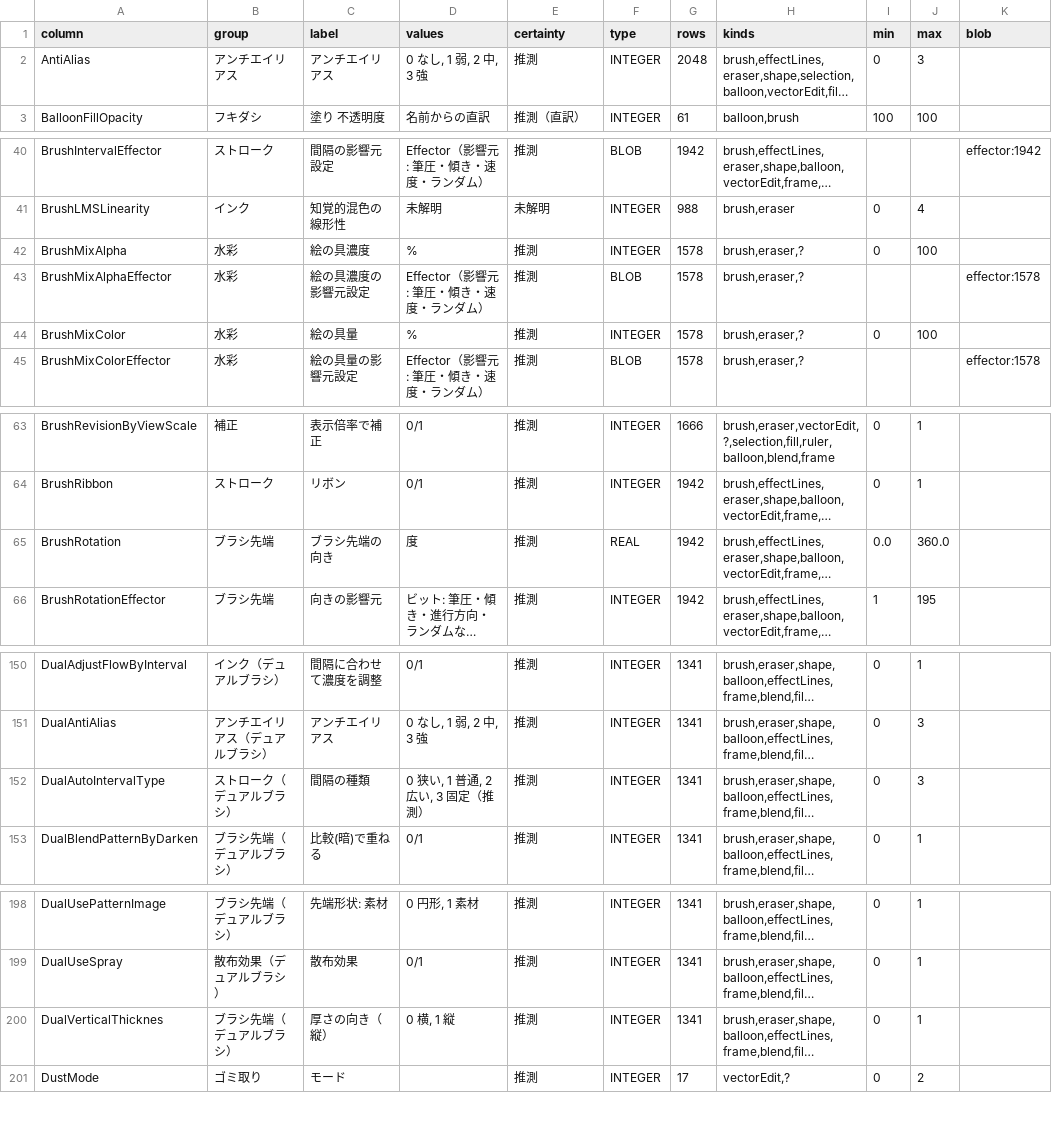
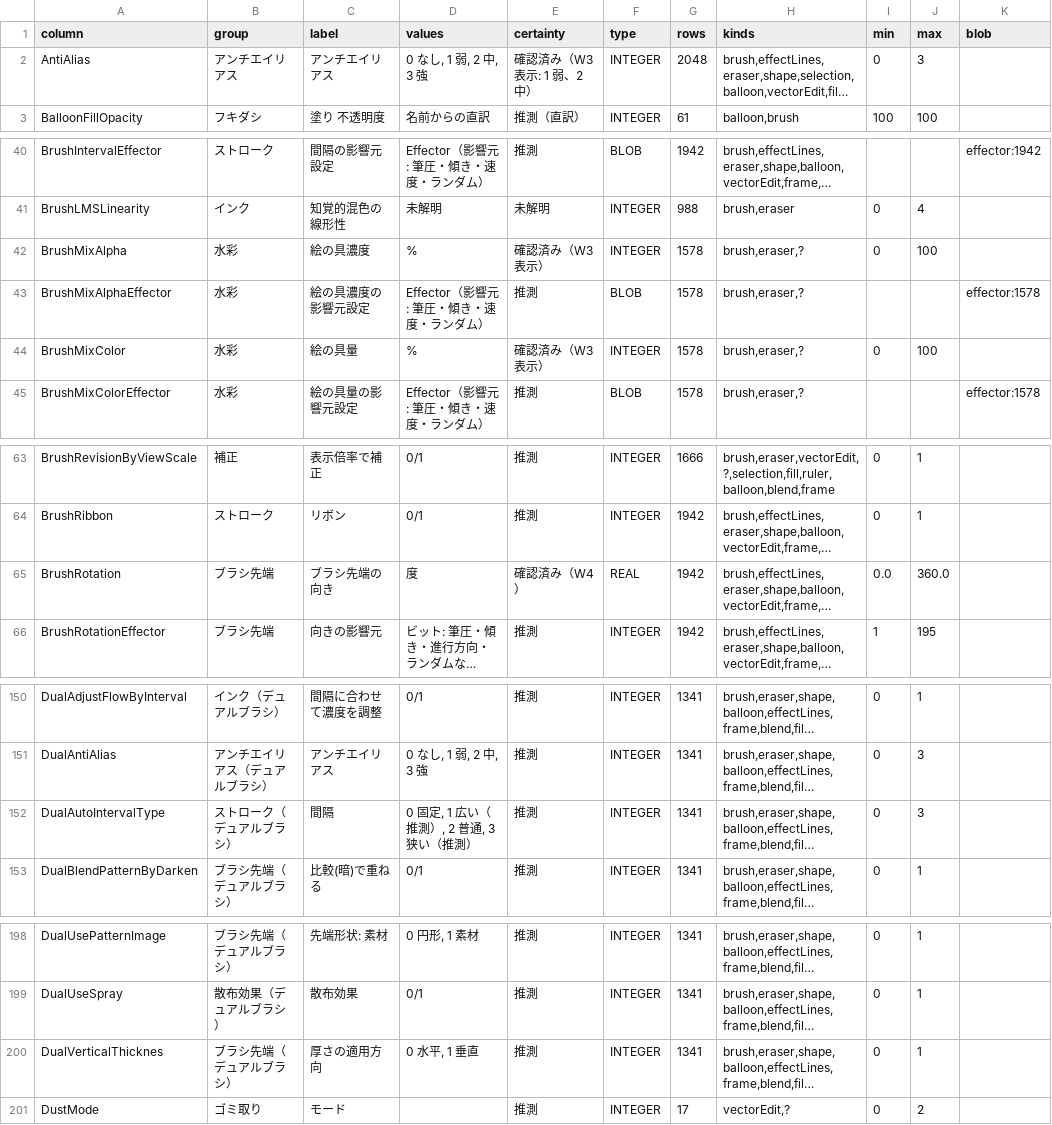
Before and after one commit to nanikasheila/CLIP_STUDIO_PAINT_Format, a TSV file: docs/assets/spec/subtool-columns.tsv, drawn as a sheet; only a part is shown, gaps mark what is left out; long unchanged cells end in …; the diff covers the shown part only; the diff names each change by its address in the sheet, - before the commit and + after, or states it on an @@ line.

```diff
--- a/docs/assets/spec/subtool-columns.tsv
+++ b/docs/assets/spec/subtool-columns.tsv
-E2 (certainty): 推測
+E2 (certainty): 確認済み（W3 表示: 1 弱、2 中）
-E42 (certainty): 推測
+E42 (certainty): 確認済み（W3 表示）
-E44 (certainty): 推測
+E44 (certainty): 確認済み（W3 表示）
-E65 (certainty): 推測
+E65 (certainty): 確認済み（W4）
-C152 (label): 間隔の種類
+C152 (label): 間隔
-D152 (values): 0 狭い, 1 普通, 2 広い, 3 固定（推測）
+D152 (values): 0 固定, 1 広い（推測）, 2 普通, 3 狭い（推測）
-C200 (label): 厚さの向き（縦）
+C200 (label): 厚さの適用方向
-D200 (values): 0 横, 1 縦
+D200 (values): 0 水平, 1 垂直
```
Also changed, not shown: 22 edited cells elsewhere in this file, 5 other files.
